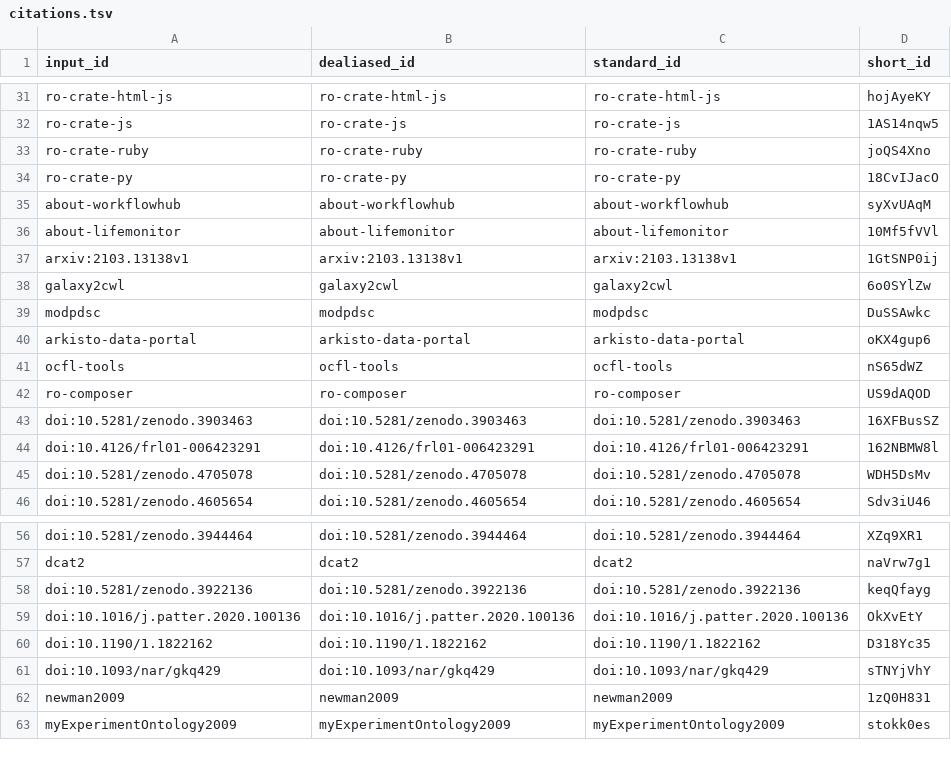
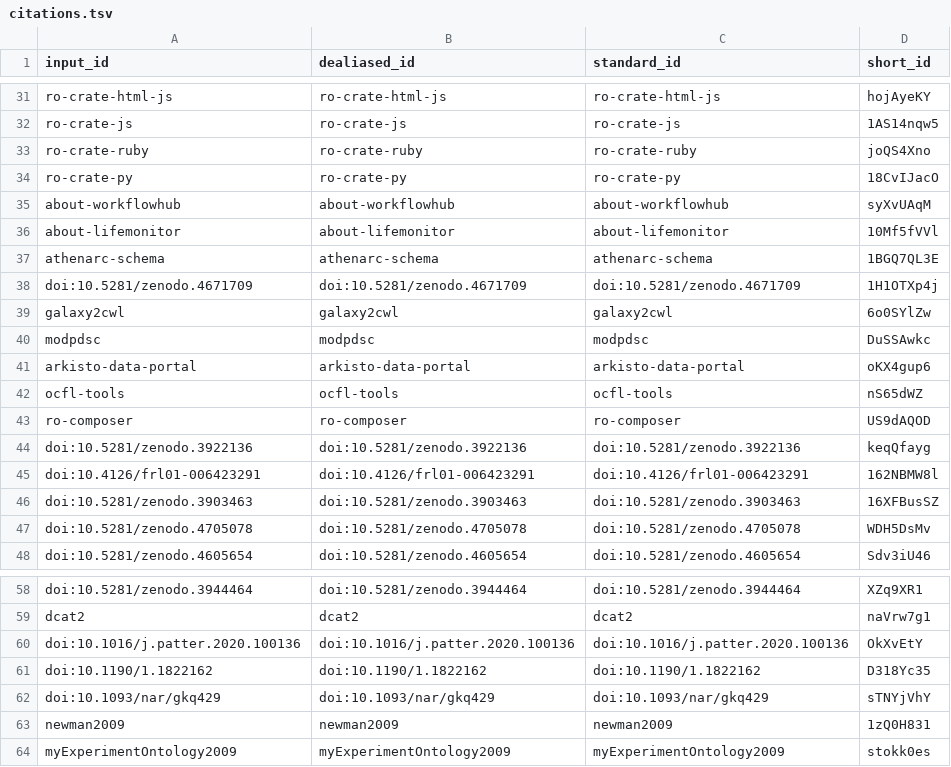
Before and after one commit to stain/ro-crate-paper, a TSV file: citations.tsv, drawn as a sheet; only a part is shown, gaps mark what is left out.

```diff
--- a/citations.tsv
+++ b/citations.tsv
@@ -36,3 +36,4 @@ about-workflowhub	about-workflowhub	about-workflowhub	syXvUAqM
 about-lifemonitor	about-lifemonitor	about-lifemonitor	10Mf5fVVl
-arxiv:2103.13138v1	arxiv:2103.13138v1	arxiv:2103.13138v1	1GtSNP0ij
+athenarc-schema	athenarc-schema	athenarc-schema	1BGQ7QL3E
+doi:10.5281/zenodo.4671709	doi:10.5281/zenodo.4671709	doi:10.5281/zenodo.4671709	1H1OTXp4j
 galaxy2cwl	galaxy2cwl	galaxy2cwl	6o0SYlZw
@@ -42,4 +43,5 @@ ocfl-tools	ocfl-tools	ocfl-tools	nS65dWZ
 ro-composer	ro-composer	ro-composer	US9dAQOD
+doi:10.5281/zenodo.3922136	doi:10.5281/zenodo.3922136	doi:10.5281/zenodo.3922136	keqQfayg
+doi:10.4126/frl01-006423291	doi:10.4126/frl01-006423291	doi:10.4126/frl01-006423291	162NBMW8l
 doi:10.5281/zenodo.3903463	doi:10.5281/zenodo.3903463	doi:10.5281/zenodo.3903463	16XFBusSZ
-doi:10.4126/frl01-006423291	doi:10.4126/frl01-006423291	doi:10.4126/frl01-006423291	162NBMW8l
 doi:10.5281/zenodo.4705078	doi:10.5281/zenodo.4705078	doi:10.5281/zenodo.4705078	WDH5DsMv
@@ -57,3 +59,2 @@ doi:10.5281/zenodo.3944464	doi:10.5281/zenodo.3944464	doi:10.5281/zenodo.3944464
 dcat2	dcat2	dcat2	naVrw7g1
-doi:10.5281/zenodo.3922136	doi:10.5281/zenodo.3922136	doi:10.5281/zenodo.3922136	keqQfayg
 doi:10.1016/j.patter.2020.100136	doi:10.1016/j.patter.2020.100136	doi:10.1016/j.patter.2020.100136	OkXvEtY
```
Also changed, not shown: 7 other files.
